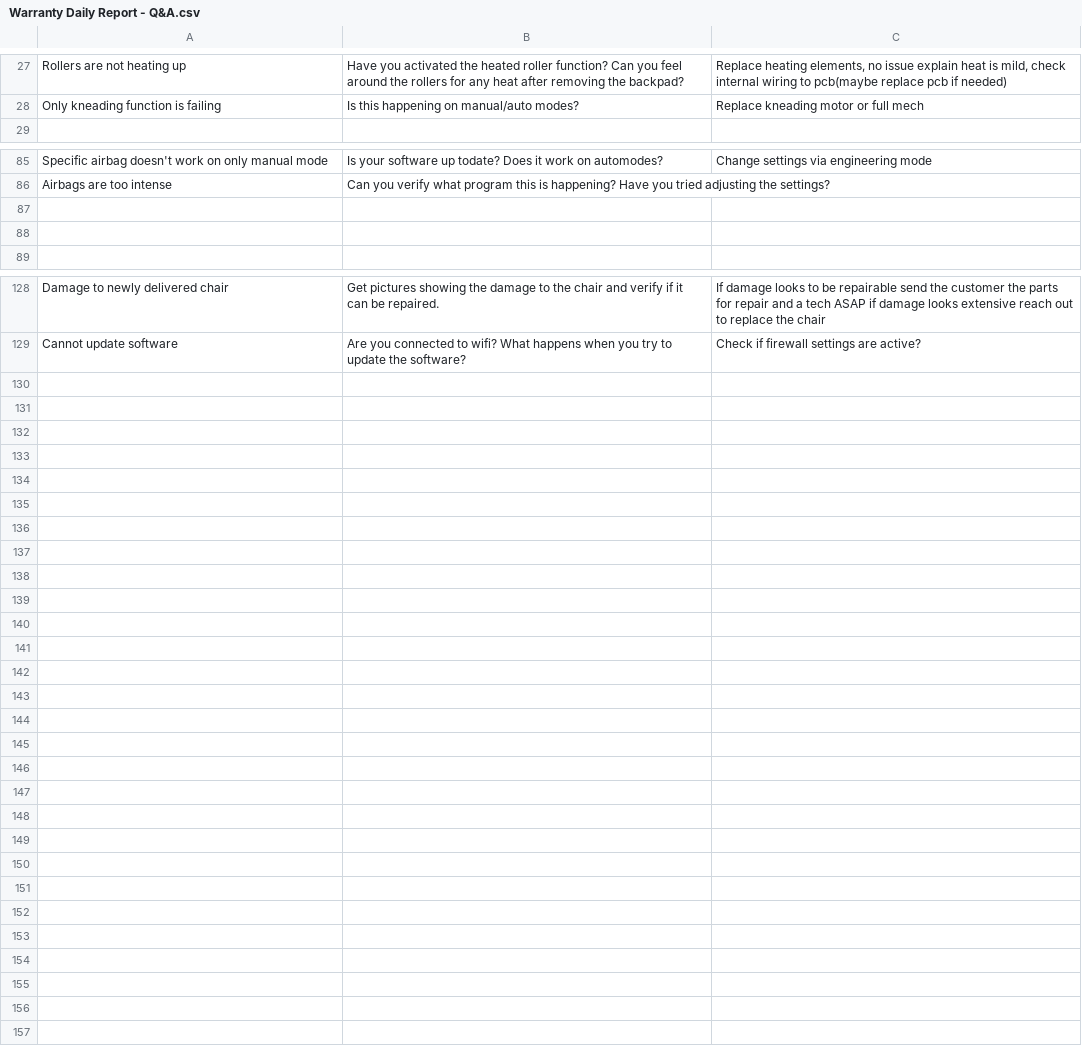
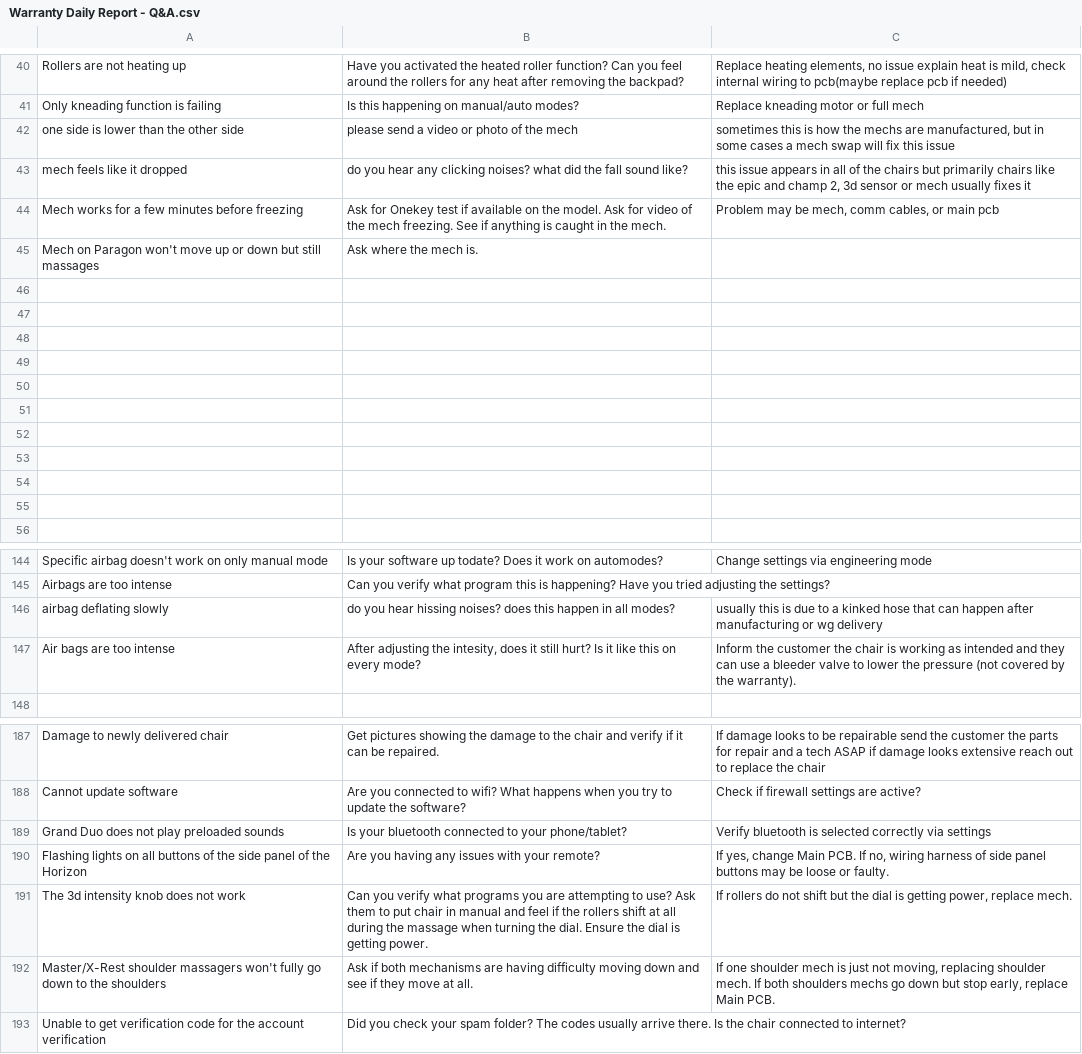
Before and after one commit to RobinChoi00/AI_Chat_Bot, a CSV file: raw_data/Warranty Daily Report - Q&A.csv, drawn as a sheet; only a part is shown, gaps mark what is left out; the diff covers the shown part only.

Commit message:
feat: update Q&A

```diff
--- a/raw_data/Warranty Daily Report - Q&A.csv
+++ b/raw_data/Warranty Daily Report - Q&A.csv
@@ -28,2 +41,16 @@ Rollers are not heating up,Have you activated the heated roller function? Can yo
 Only kneading function is failing,Is this happening on manual/auto modes?,Replace kneading motor or full mech
+one side is lower than the other side,please send a video or photo of the mech,"sometimes this is how the mechs are manufactured, but in some cases a mech swap will fix this issue"
+mech feels like it dropped,do you hear any clicking noises? what did the fall sound like?,"this issue appears in all of the chairs but primarily chairs like the epic and champ 2, 3d sensor or mech usually fixes it"
+Mech works for a few minutes before freezing,Ask for Onekey test if available on the model. Ask for video of the mech freezing. See if anything is caught in the mech.,"Problem may be mech, comm cables, or main pcb"
+Mech on Paragon won't move up or down but still massages,Ask where the mech is.,
+,,
+,,
+,,
+,,
+,,
+,,
+,,
+,,
+,,
+,,
 ,,
@@ -86,4 +145,4 @@ Specific airbag doesn't work on only manual mode,Is your software up todate? Doe
 Airbags are too intense,Can you verify what program this is happening? Have you tried adjusting the settings?,
-,,
-,,
+airbag deflating slowly,do you hear hissing noises? does this happen in all modes?,usually this is due to a kinked hose that can happen after manufacturing or wg delivery
+Air bags are too intense,"After adjusting the intesity, does it still hurt? Is it like this on every mode?",Inform the customer the chair is working as intended and they can use a bleeder valve to lower the pressure (not covered by the warranty).
 ,,
@@ -129 +188,6 @@ Damage to newly delivered chair,Get pictures showing the damage to the chair and
 Cannot update software ,Are you connected to wifi? What happens when you try to update the software?,Check if firewall settings are active?
+Grand Duo does not play preloaded sounds,Is your bluetooth connected to your phone/tablet? ,Verify bluetooth is selected correctly via settings
+Flashing lights on all buttons of the side panel of the Horizon,Are you having any issues with your remote?,"If yes, change Main PCB. If no, wiring harness of side panel buttons may be loose or faulty."
+The 3d intensity knob does not work,Can you verify what programs you are attempting to use? Ask them to put chair in manual and feel if the rollers shift at all during the massage when turning the dial. Ensure the dial is getting power.,"If rollers do not shift but the dial is getting power, replace mech."
+Master/X-Rest shoulder massagers won't fully go down to the shoulders,Ask if both mechanisms are having difficulty moving down and see if they move at all.,"If one shoulder mech is just not moving, replacing shoulder mech. If both shoulders mechs go down but stop early, replace Main PCB."
+Unable to get verification code for the account verification,Did you check your spam folder? The codes usually arrive there. Is the chair connected to internet?,
```
Also changed, not shown: 45 added rows and 1 edited cell elsewhere in this file.
